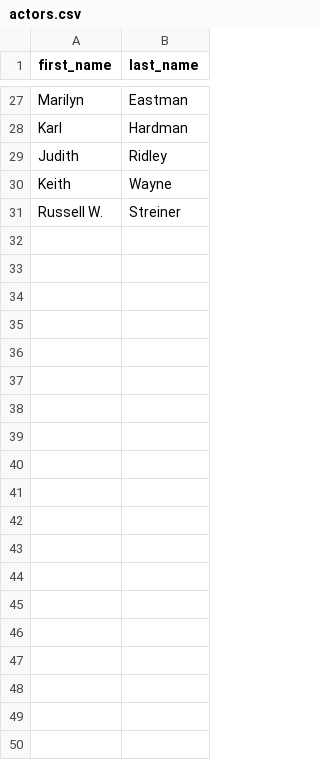
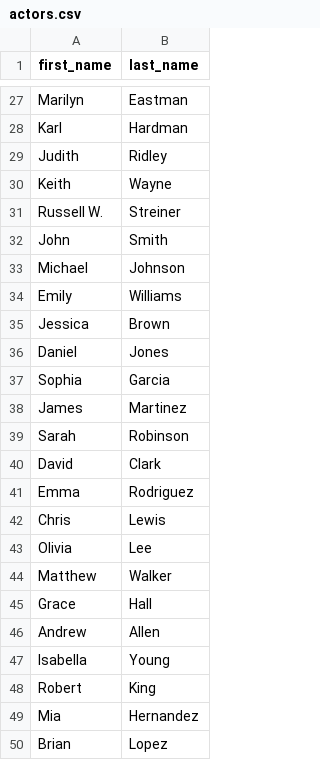
Before and after one commit to caarmen/movies, a CSV file: data/actors.csv, drawn as a sheet; only a part is shown, gaps mark what is left out; the diff covers the shown part only.

Commit message:
Generate more movie data using chatgpt.
https://chatgpt.com/share/e12018f6-db80-45ce-9e89-9317fddfb53e

```diff
--- a/data/actors.csv
+++ b/data/actors.csv
@@ -31 +31,20 @@ Keith,Wayne
 Russell W.,Streiner
+John,Smith
+Michael,Johnson
+Emily,Williams
+Jessica,Brown
+Daniel,Jones
+Sophia,Garcia
+James,Martinez
+Sarah,Robinson
+David,Clark
+Emma,Rodriguez
+Chris,Lewis
+Olivia,Lee
+Matthew,Walker
+Grace,Hall
+Andrew,Allen
+Isabella,Young
+Robert,King
+Mia,Hernandez
+Brian,Lopez
```
Also changed, not shown: 15 added rows elsewhere in this file, 3 other files.
